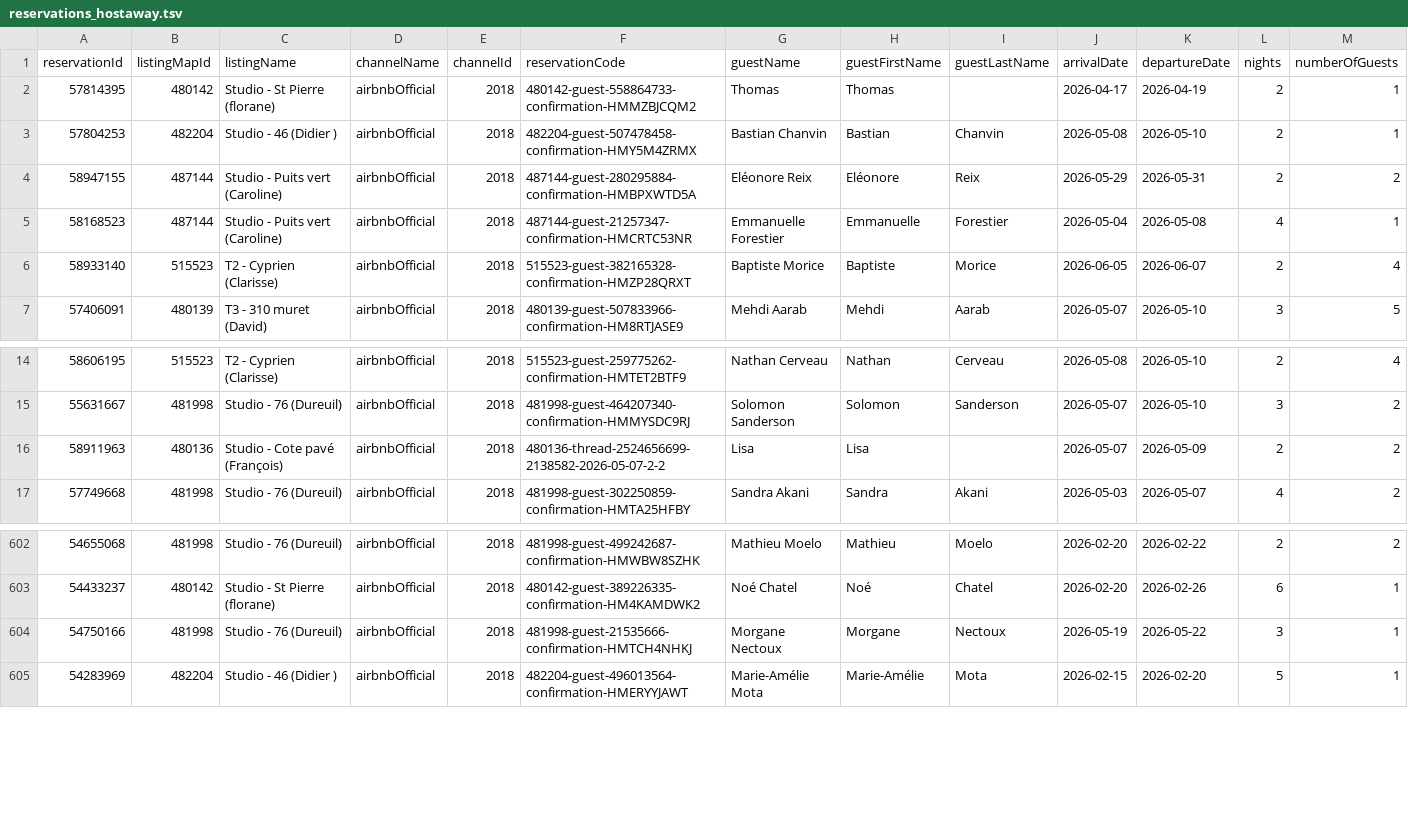
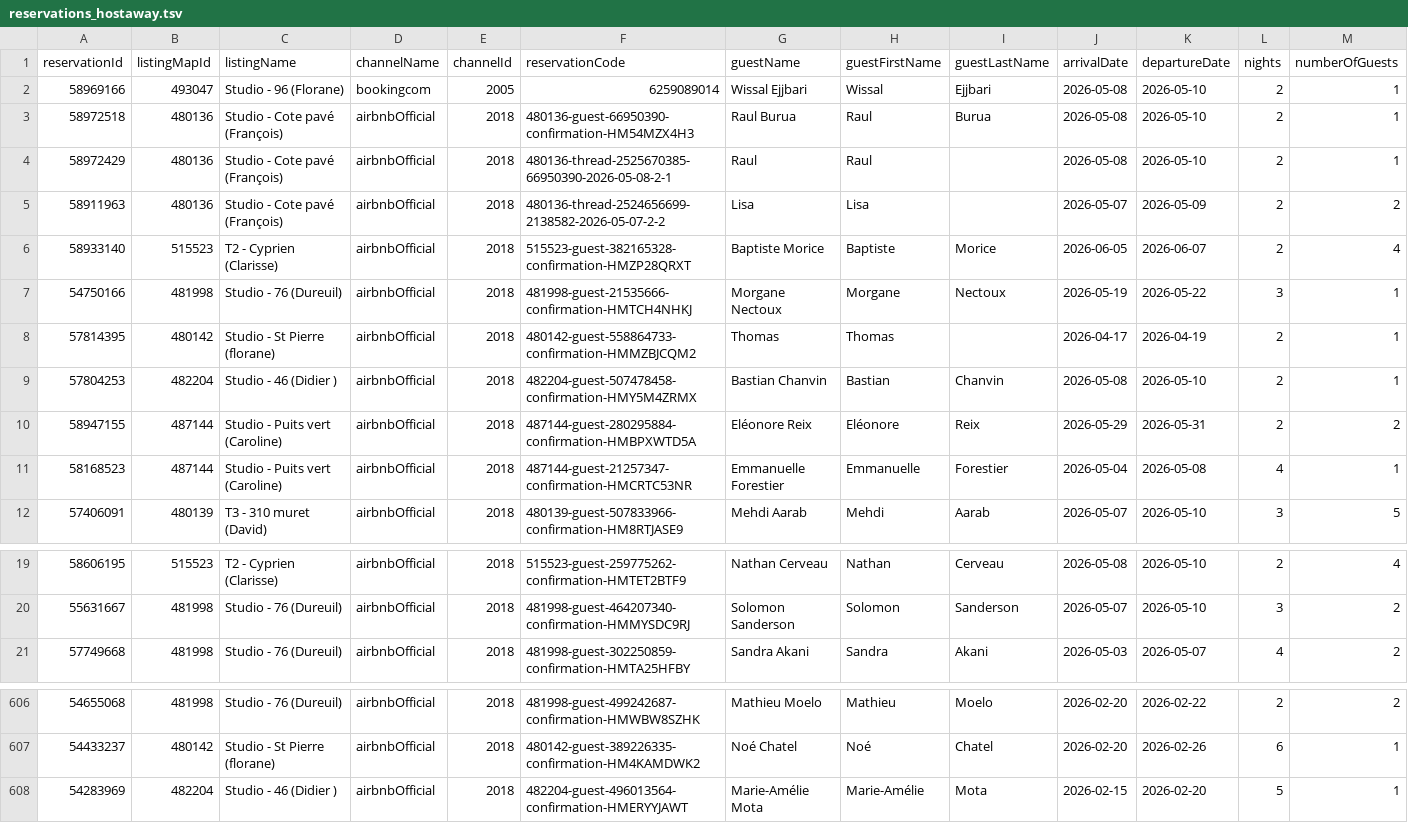
Before and after one commit to eschmitt27/hostaway-reporting, a TSV file: reservations_hostaway.tsv, drawn as a sheet; only a part is shown, gaps mark what is left out; removed rows and columns are numbered as before the commit, all else as after; rows hold the shown columns only; the diff names each change by its address in the sheet, - before the commit and + after, or states it on an @@ line.

```diff
--- a/reservations_hostaway.tsv
+++ b/reservations_hostaway.tsv
+row 2: 58969166 | 493047 | Studio - 96 (Florane) | bookingcom | 2005 | 6259089014 | Wissal Ejjbari | Wissal | Ejjbari | 2026-05-08 | 2026-05-10 | 2 | 1
+row 3: 58972518 | 480136 | Studio - Cote pavé (François) | airbnbOfficial | 2018 | 480136-guest-66950390-confirmation-HM54MZX4H3 | Raul Burua | Raul | Burua | 2026-05-08 | 2026-05-10 | 2 | 1
+row 4: 58972429 | 480136 | Studio - Cote pavé (François) | airbnbOfficial | 2018 | 480136-thread-2525670385-66950390-2026-05-08-2-1 | Raul | Raul |  | 2026-05-08 | 2026-05-10 | 2 | 1
+row 5: 58911963 | 480136 | Studio - Cote pavé (François) | airbnbOfficial | 2018 | 480136-thread-2524656699-2138582-2026-05-07-2-2 | Lisa | Lisa |  | 2026-05-07 | 2026-05-09 | 2 | 2
+row 6: 58933140 | 515523 | T2 - Cyprien (Clarisse) | airbnbOfficial | 2018 | 515523-guest-382165328-confirmation-HMZP28QRXT | Baptiste Morice | Baptiste | Morice | 2026-06-05 | 2026-06-07 | 2 | 4
+row 7: 54750166 | 481998 | Studio - 76 (Dureuil) | airbnbOfficial | 2018 | 481998-guest-21535666-confirmation-HMTCH4NHKJ | Morgane Nectoux | Morgane | Nectoux | 2026-05-19 | 2026-05-22 | 3 | 1
-row 6: 58933140 | 515523 | T2 - Cyprien (Clarisse) | airbnbOfficial | 2018 | 515523-guest-382165328-confirmation-HMZP28QRXT | Baptiste Morice | Baptiste | Morice | 2026-06-05 | 2026-06-07 | 2 | 4
-row 16: 58911963 | 480136 | Studio - Cote pavé (François) | airbnbOfficial | 2018 | 480136-thread-2524656699-2138582-2026-05-07-2-2 | Lisa | Lisa |  | 2026-05-07 | 2026-05-09 | 2 | 2
-row 604: 54750166 | 481998 | Studio - 76 (Dureuil) | airbnbOfficial | 2018 | 481998-guest-21535666-confirmation-HMTCH4NHKJ | Morgane Nectoux | Morgane | Nectoux | 2026-05-19 | 2026-05-22 | 3 | 1
```
Also changed, not shown: finance_fields_hostaway.tsv, hostaway_reporting_final.tsv.
